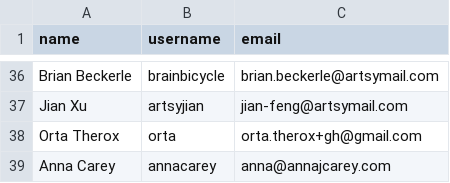
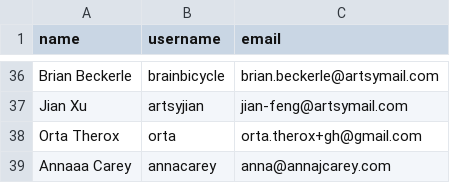
Before and after one commit to artsy/pear-data, a CSV file: data.csv, drawn as a sheet; only a part is shown, gaps mark what is left out.

Commit message:
Update data.csv

```diff
--- a/data.csv
+++ b/data.csv
@@ -38,2 +38,2 @@ Jian Xu,artsyjian,jian-feng@artsymail.com
 Orta Therox,orta,orta.therox+gh@gmail.com
-Anna Carey,annacarey,anna@annajcarey.com
+Annaaa Carey,annacarey,anna@annajcarey.com
```
